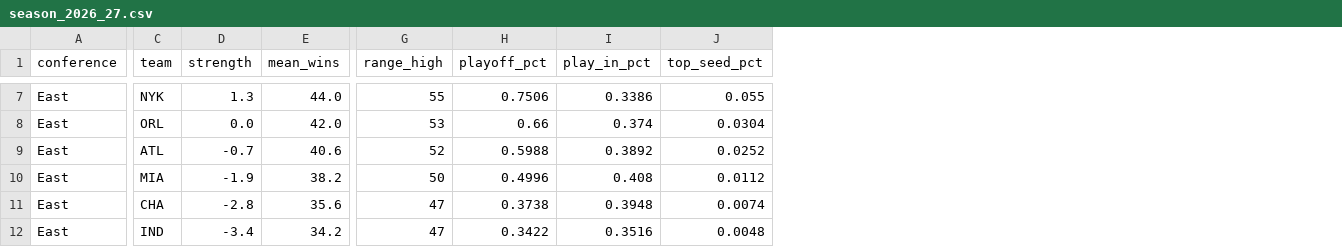
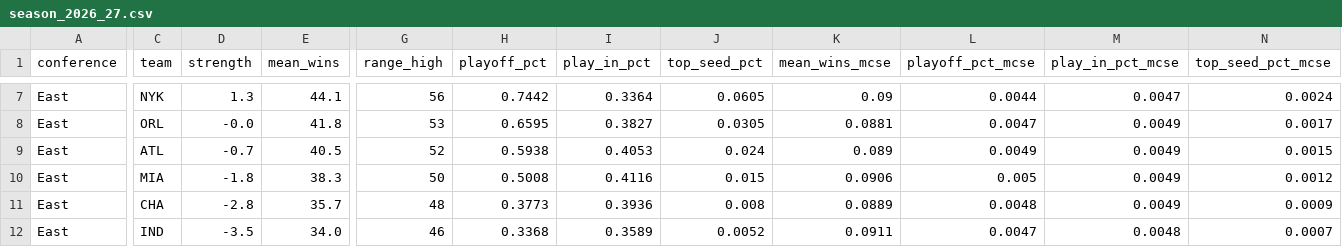
Before and after one commit to ooLLeeGG08/nba-franchise-analyst, a CSV file: reports/season_2026_27.csv, drawn as a sheet; only a part is shown, gaps mark what is left out; the diff covers the shown part only; the diff names each change by its address in the sheet, - before the commit and + after, or states it on an @@ line.

```diff
--- a/reports/season_2026_27.csv
+++ b/reports/season_2026_27.csv
+column K (mean_wins_mcse), rows 7-12: 0.09 | 0.0881 | 0.089 | 0.0906 | 0.0889 | 0.0911
+column L (playoff_pct_mcse), rows 7-12: 0.0044 | 0.0047 | 0.0049 | 0.005 | 0.0048 | 0.0047
+column M (play_in_pct_mcse), rows 7-12: 0.0047 | 0.0049 | 0.0049 | 0.0049 | 0.0049 | 0.0048
+column N (top_seed_pct_mcse), rows 7-12: 0.0024 | 0.0017 | 0.0015 | 0.0012 | 0.0009 | 0.0007
-E7 (mean_wins): 44.0
+E7 (mean_wins): 44.1
-G7 (range_high): 55
+G7 (range_high): 56
-H7 (playoff_pct): 0.7506
+H7 (playoff_pct): 0.7442
-I7 (play_in_pct): 0.3386
+I7 (play_in_pct): 0.3364
-J7 (top_seed_pct): 0.055
+J7 (top_seed_pct): 0.0605
-D8 (strength): 0.0
+D8 (strength): -0.0
-E8 (mean_wins): 42.0
+E8 (mean_wins): 41.8
-H8 (playoff_pct): 0.66
+H8 (playoff_pct): 0.6595
-I8 (play_in_pct): 0.374
+I8 (play_in_pct): 0.3827
-J8 (top_seed_pct): 0.0304
+J8 (top_seed_pct): 0.0305
-E9 (mean_wins): 40.6
+E9 (mean_wins): 40.5
-H9 (playoff_pct): 0.5988
+H9 (playoff_pct): 0.5938
-I9 (play_in_pct): 0.3892
+I9 (play_in_pct): 0.4053
-J9 (top_seed_pct): 0.0252
+J9 (top_seed_pct): 0.024
-D10 (strength): -1.9
+D10 (strength): -1.8
-E10 (mean_wins): 38.2
+E10 (mean_wins): 38.3
-H10 (playoff_pct): 0.4996
+H10 (playoff_pct): 0.5008
-I10 (play_in_pct): 0.408
+I10 (play_in_pct): 0.4116
-J10 (top_seed_pct): 0.0112
+J10 (top_seed_pct): 0.015
-E11 (mean_wins): 35.6
+E11 (mean_wins): 35.7
-G11 (range_high): 47
+G11 (range_high): 48
-H11 (playoff_pct): 0.3738
+H11 (playoff_pct): 0.3773
-I11 (play_in_pct): 0.3948
+I11 (play_in_pct): 0.3936
-J11 (top_seed_pct): 0.0074
+J11 (top_seed_pct): 0.008
-D12 (strength): -3.4
+D12 (strength): -3.5
-E12 (mean_wins): 34.2
+E12 (mean_wins): 34.0
-G12 (range_high): 47
+G12 (range_high): 46
-H12 (playoff_pct): 0.3422
+H12 (playoff_pct): 0.3368
-I12 (play_in_pct): 0.3516
+I12 (play_in_pct): 0.3589
-J12 (top_seed_pct): 0.0048
+J12 (top_seed_pct): 0.0052
```
Also changed, not shown: 1 added row, 1 removed row and 95 edited cells elsewhere in this file, 17 other files.
